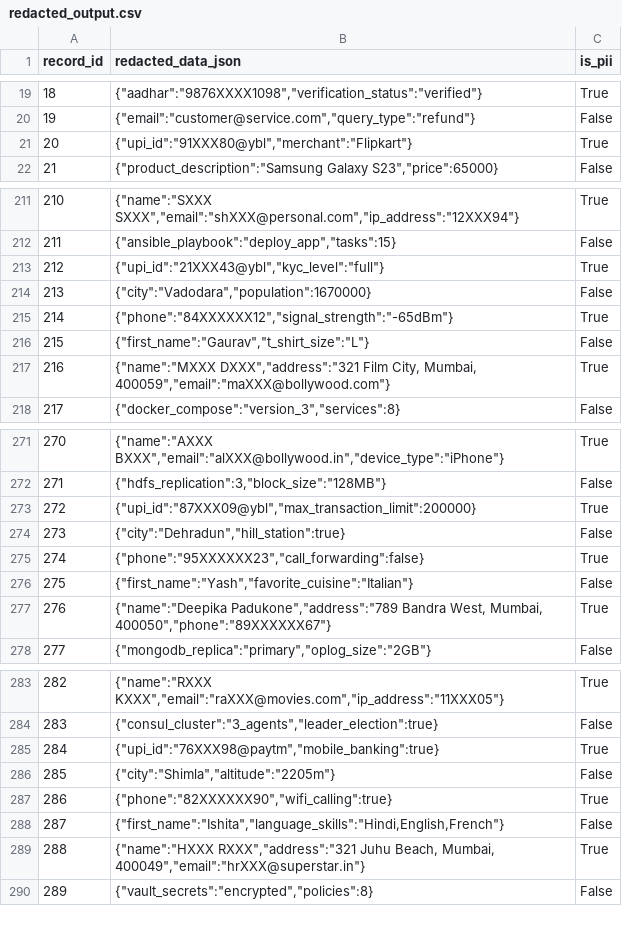
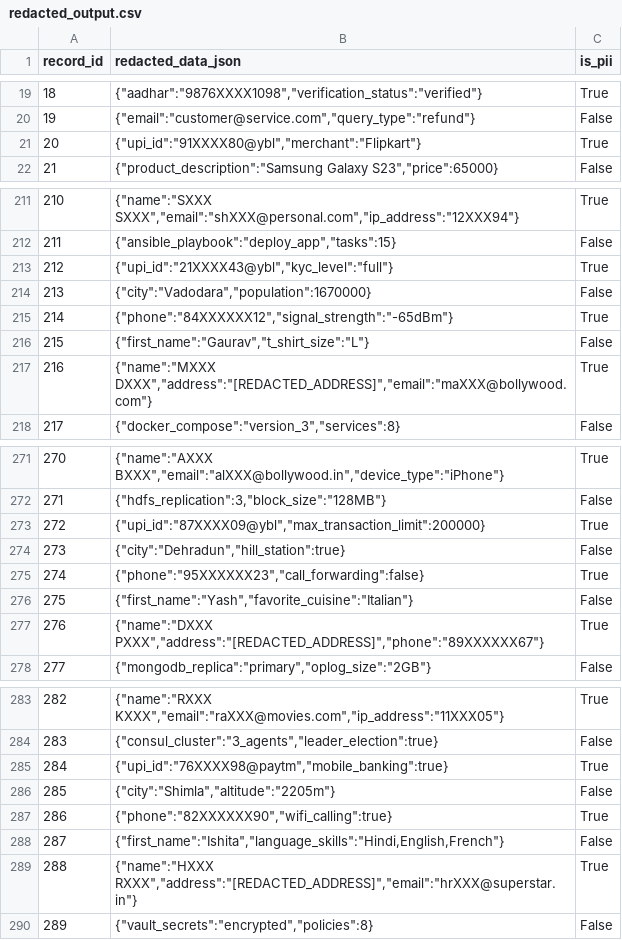
Before and after one commit to Adamace5/ISCP_ispii_detector, a CSV file: redacted_output.csv, drawn as a sheet; only a part is shown, gaps mark what is left out; the diff covers the shown part only.

Commit message:
Update redacted_output.csv

```diff
--- a/redacted_output.csv
+++ b/redacted_output.csv
@@ -20,3 +20,3 @@ record_id,redacted_data_json,is_pii
 19,"{""email"":""customer@service.com"",""query_type"":""refund""}",False
-20,"{""upi_id"":""91XXX80@ybl"",""merchant"":""Flipkart""}",True
+20,"{""upi_id"":""91XXXX80@ybl"",""merchant"":""Flipkart""}",True
 21,"{""product_description"":""Samsung Galaxy S23"",""price"":65000}",False
@@ -212,3 +212,3 @@ record_id,redacted_data_json,is_pii
 211,"{""ansible_playbook"":""deploy_app"",""tasks"":15}",False
-212,"{""upi_id"":""21XXX43@ybl"",""kyc_level"":""full""}",True
+212,"{""upi_id"":""21XXXX43@ybl"",""kyc_level"":""full""}",True
 213,"{""city"":""Vadodara"",""population"":1670000}",False
@@ -216,3 +216,3 @@ record_id,redacted_data_json,is_pii
 215,"{""first_name"":""Gaurav"",""t_shirt_size"":""L""}",False
-216,"{""name"":""MXXX DXXX"",""address"":""321 Film City, Mumbai, 400059"",""email"":""maXXX@bollywood.com""}",True
+216,"{""name"":""MXXX DXXX"",""address"":""[REDACTED_ADDRESS]"",""email"":""maXXX@bollywood.com""}",True
 217,"{""docker_compose"":""version_3"",""services"":8}",False
@@ -272,3 +272,3 @@ record_id,redacted_data_json,is_pii
 271,"{""hdfs_replication"":3,""block_size"":""128MB""}",False
-272,"{""upi_id"":""87XXX09@ybl"",""max_transaction_limit"":200000}",True
+272,"{""upi_id"":""87XXXX09@ybl"",""max_transaction_limit"":200000}",True
 273,"{""city"":""Dehradun"",""hill_station"":true}",False
@@ -276,3 +276,3 @@ record_id,redacted_data_json,is_pii
 275,"{""first_name"":""Yash"",""favorite_cuisine"":""Italian""}",False
-276,"{""name"":""Deepika Padukone"",""address"":""789 Bandra West, Mumbai, 400050"",""phone"":""89XXXXXX67""}",True
+276,"{""name"":""DXXX PXXX"",""address"":""[REDACTED_ADDRESS]"",""phone"":""89XXXXXX67""}",True
 277,"{""mongodb_replica"":""primary"",""oplog_size"":""2GB""}",False
@@ -284,3 +284,3 @@ record_id,redacted_data_json,is_pii
 283,"{""consul_cluster"":""3_agents"",""leader_election"":true}",False
-284,"{""upi_id"":""76XXX98@paytm"",""mobile_banking"":true}",True
+284,"{""upi_id"":""76XXXX98@paytm"",""mobile_banking"":true}",True
 285,"{""city"":""Shimla"",""altitude"":""2205m""}",False
@@ -288,3 +288,3 @@ record_id,redacted_data_json,is_pii
 287,"{""first_name"":""Ishita"",""language_skills"":""Hindi,English,French""}",False
-288,"{""name"":""HXXX RXXX"",""address"":""321 Juhu Beach, Mumbai, 400049"",""email"":""hrXXX@superstar.in""}",True
+288,"{""name"":""HXXX RXXX"",""address"":""[REDACTED_ADDRESS]"",""email"":""hrXXX@superstar.in""}",True
 289,"{""vault_secrets"":""encrypted"",""policies"":8}",False
```
Also changed, not shown: 38 edited cells elsewhere in this file.
